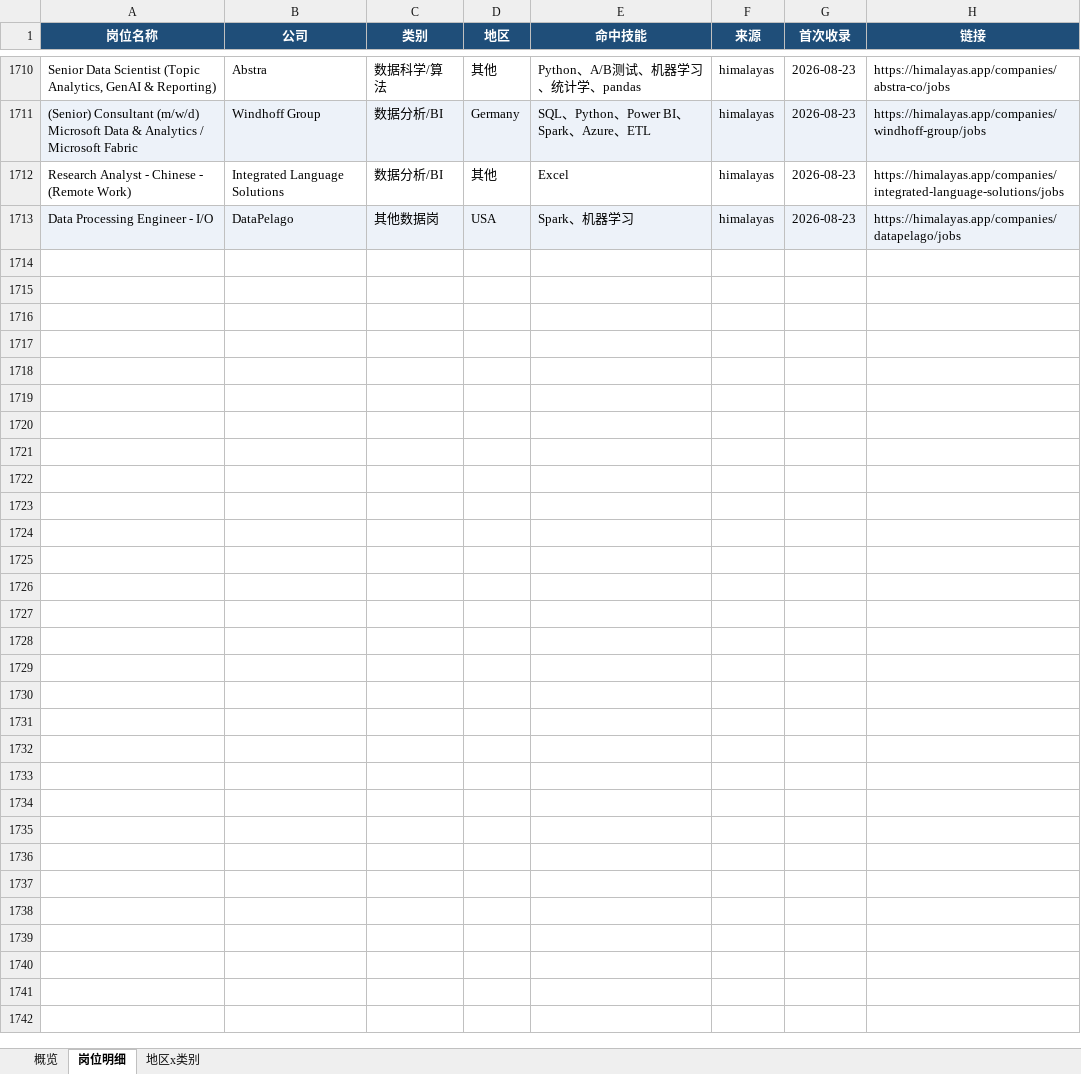
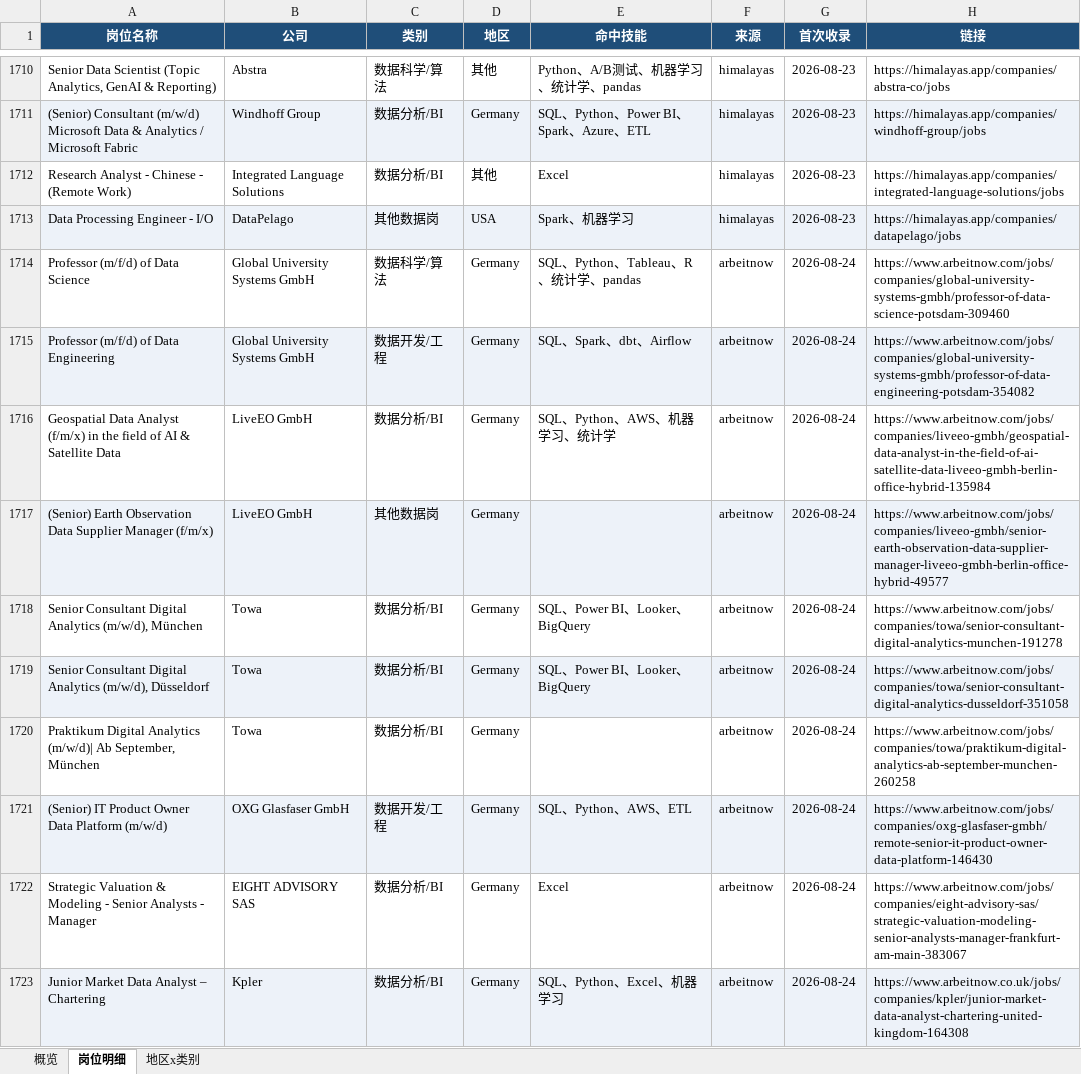
Before and after one commit to EGG-ZERO/da-job-radar, an Excel workbook: reports/数据岗位周报.xlsx, sheet 岗位明细, drawn as a sheet; only a part is shown, gaps mark what is left out; values as stored, in another font and other column widths than the file's, no borders; the diff covers the shown part only; the diff names each change by its address in the sheet, - before the commit and + after, or states it on an @@ line.

```diff
--- a/reports/数据岗位周报.xlsx (sheet 岗位明细)
+++ b/reports/数据岗位周报.xlsx (sheet 岗位明细)
+row 1714: Professor (m/f/d) of Data Science | Global University Systems GmbH | 数据科学/算法 | Germany | SQL、Python、Tableau、R、统计学、pandas | arbeitnow | 2026-08-24 | https://www.arbeitnow.com/jobs/companies/global-university-systems-gmbh/professor-of-data-science-potsdam-309460
+row 1715: Professor (m/f/d) of Data Engineering | Global University Systems GmbH | 数据开发/工程 | Germany | SQL、Spark、dbt、Airflow | arbeitnow | 2026-08-24 | https://www.arbeitnow.com/jobs/companies/global-university-systems-gmbh/professor-of-data-engineering-potsdam-354082
+row 1716: Geospatial Data Analyst (f/m/x) in the field of AI & Satellite Data | LiveEO GmbH | 数据分析/BI | Germany | SQL、Python、AWS、机器学习、统计学 | arbeitnow | 2026-08-24 | https://www.arbeitnow.com/jobs/companies/liveeo-gmbh/geospatial-data-analyst-in-the-field-of-ai-satellite-data-liveeo-gmbh-berlin-office-hybrid-135984
+row 1717: (Senior) Earth Observation Data Supplier Manager (f/m/x) | LiveEO GmbH | 其他数据岗 | Germany |  | arbeitnow | 2026-08-24 | https://www.arbeitnow.com/jobs/companies/liveeo-gmbh/senior-earth-observation-data-supplier-manager-liveeo-gmbh-berlin-office-hybrid-49577
+row 1718: Senior Consultant Digital Analytics (m/w/d), München | Towa | 数据分析/BI | Germany | SQL、Power BI、Looker、BigQuery | arbeitnow | 2026-08-24 | https://www.arbeitnow.com/jobs/companies/towa/senior-consultant-digital-analytics-munchen-191278
+row 1719: Senior Consultant Digital Analytics (m/w/d), Düsseldorf | Towa | 数据分析/BI | Germany | SQL、Power BI、Looker、BigQuery | arbeitnow | 2026-08-24 | https://www.arbeitnow.com/jobs/companies/towa/senior-consultant-digital-analytics-dusseldorf-351058
+row 1720: Praktikum Digital Analytics (m/w/d)| Ab September, München | Towa | 数据分析/BI | Germany |  | arbeitnow | 2026-08-24 | https://www.arbeitnow.com/jobs/companies/towa/praktikum-digital-analytics-ab-september-munchen-260258
+row 1721: (Senior) IT Product Owner Data Platform (m/w/d) | OXG Glasfaser GmbH | 数据开发/工程 | Germany | SQL、Python、AWS、ETL | arbeitnow | 2026-08-24 | https://www.arbeitnow.com/jobs/companies/oxg-glasfaser-gmbh/remote-senior-it-product-owner-data-platform-146430
+row 1722: Strategic Valuation & Modeling - Senior Analysts - Manager | EIGHT ADVISORY SAS | 数据分析/BI | Germany | Excel | arbeitnow | 2026-08-24 | https://www.arbeitnow.com/jobs/companies/eight-advisory-sas/strategic-valuation-modeling-senior-analysts-manager-frankfurt-am-main-383067
+row 1723: Junior Market Data Analyst – Chartering | Kpler | 数据分析/BI | Germany | SQL、Python、Excel、机器学习 | arbeitnow | 2026-08-24 | https://www.arbeitnow.co.uk/jobs/companies/kpler/junior-market-data-analyst-chartering-united-kingdom-164308
```
Also changed, not shown: 35 added rows elsewhere in this sheet, sheet 概览, sheet 地区x类别, 5 other files.
